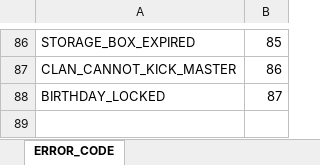
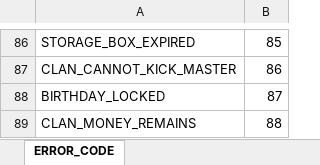
Before and after one commit to boyism80/fb, an Excel workbook: resources/table/enum.error.xlsx, sheet ERROR_CODE, drawn as a sheet; only a part is shown, gaps mark what is left out; values as stored, in another font and other column widths than the file's, no borders; the diff names each change by its address in the sheet, - before the commit and + after, or states it on an @@ line.

```diff
--- a/resources/table/enum.error.xlsx (sheet ERROR_CODE)
+++ b/resources/table/enum.error.xlsx (sheet ERROR_CODE)
+row 89: CLAN_MONEY_REMAINS | 88
```
Also changed, not shown: resources/table/const.string.xlsx, 2 other files.
